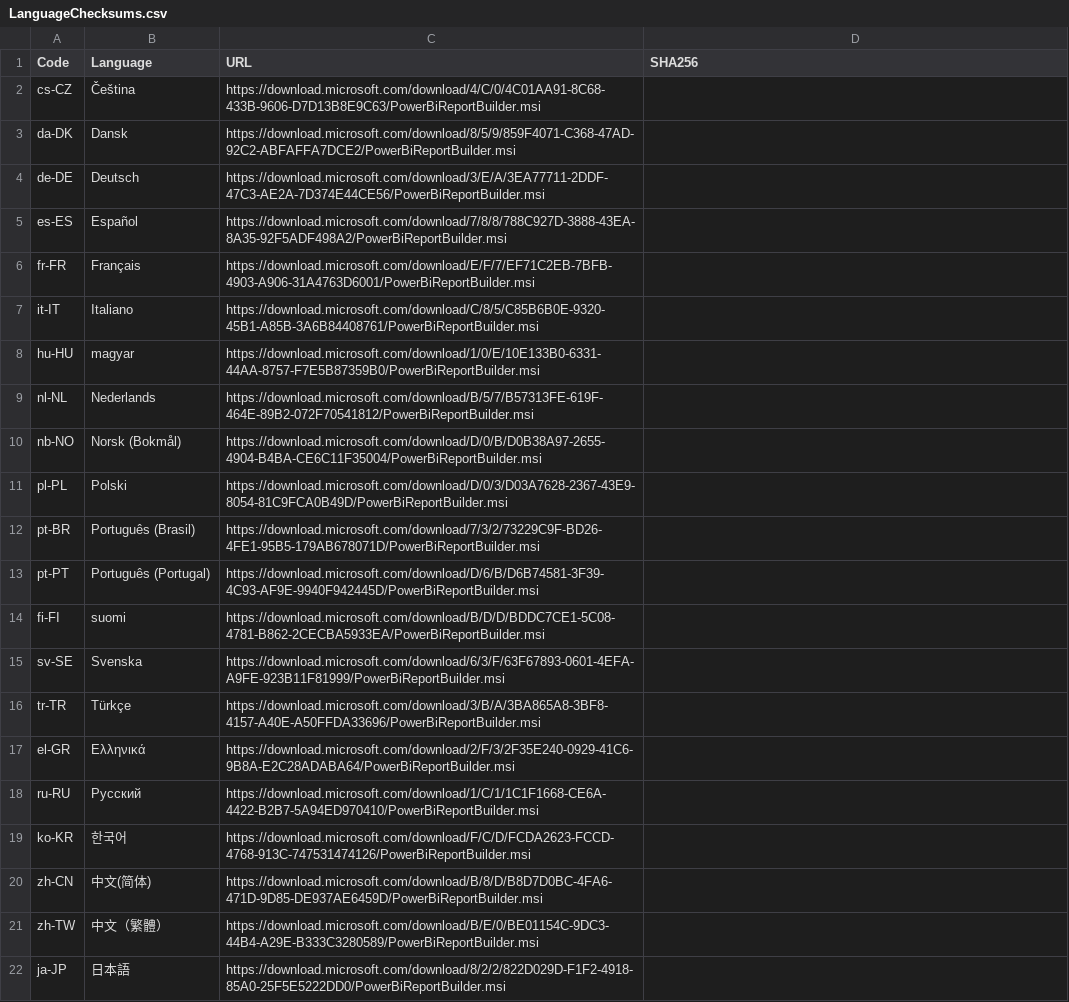
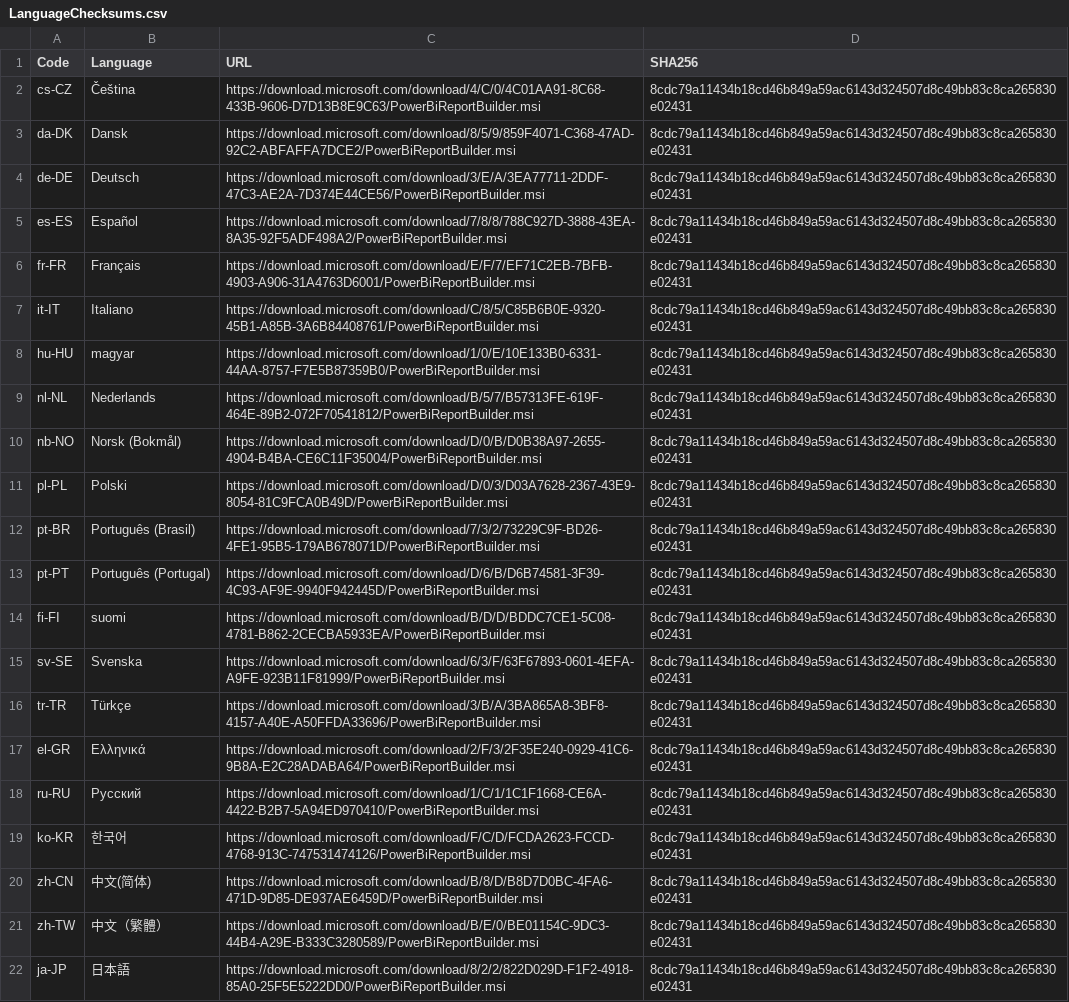
Before and after one commit to teknowledgist/Chocolatey-packages, a CSV file: automatic/powerbi-reportbuilder/tools/LanguageChecksums.csv, drawn as a sheet; the diff names each change by its address in the sheet, - before the commit and + after, or states it on an @@ line.

```diff
--- a/automatic/powerbi-reportbuilder/tools/LanguageChecksums.csv
+++ b/automatic/powerbi-reportbuilder/tools/LanguageChecksums.csv
-D2:D22 (SHA256): (empty)
+D2:D22 (SHA256): 8cdc79a11434b18cd46b849a59ac6143d324507d8c49bb83c8ca265830e02431
```
Also changed, not shown: 35 other files.
